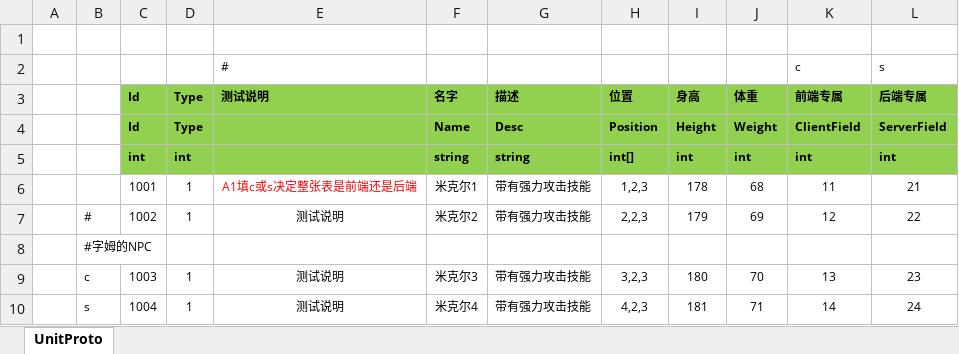
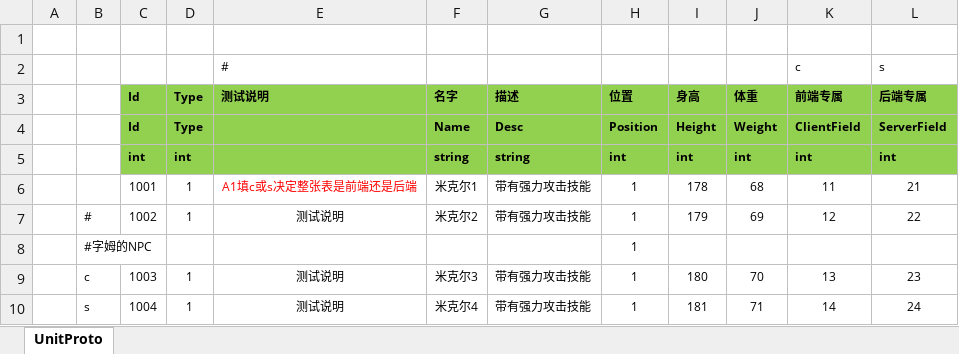
Before and after one commit to 752636090/ET, an Excel workbook: Excel/UnitConfig.xlsx, sheet UnitProto, drawn as a sheet; values as stored, in another font and other column widths than the file's, no borders; the diff names each change by its address in the sheet, - before the commit and + after, or states it on an @@ line.

```diff
--- a/Excel/UnitConfig.xlsx (sheet UnitProto)
+++ b/Excel/UnitConfig.xlsx (sheet UnitProto)
-H5: int[]
+H5: int
-H6: 1,2,3
+H6: 1
-H7: 2,2,3
+H7: 1
-H8: (empty)
+H8: 1
-H9: 3,2,3
+H9: 1
-H10: 4,2,3
+H10: 1
```
Also changed, not shown: 28 other files.
